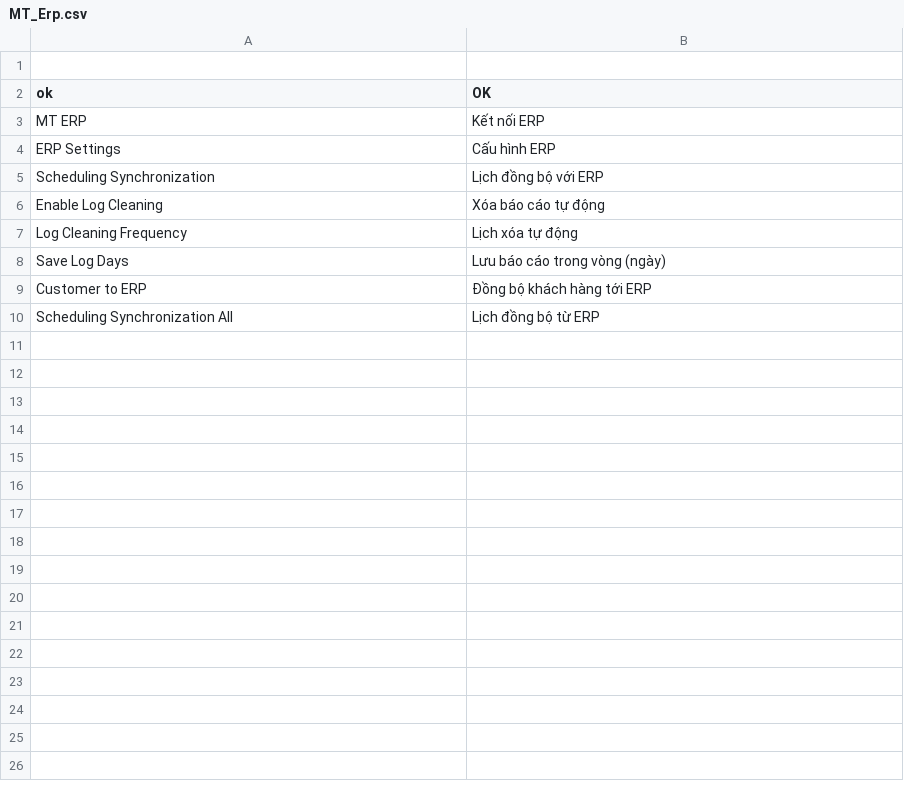
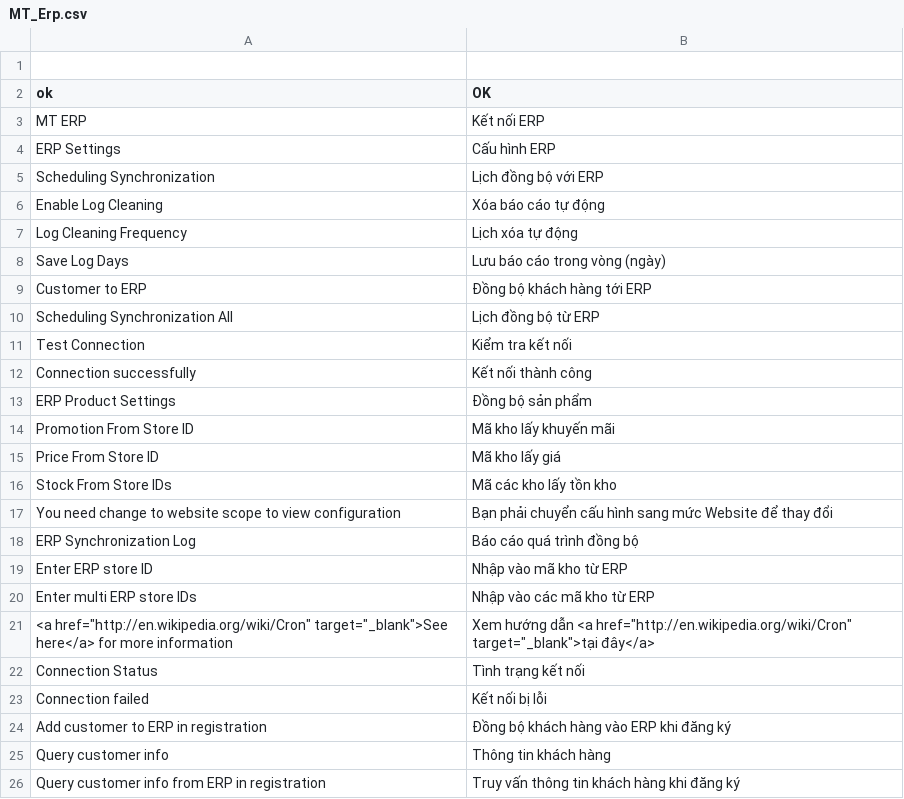
Before and after one commit to cleversoft/kidsplaza, a CSV file: app/locale/vi_VN/MT_Erp.csv, drawn as a sheet.

```diff
--- a/app/locale/vi_VN/MT_Erp.csv
+++ b/app/locale/vi_VN/MT_Erp.csv
@@ -10 +10,17 @@
 "Scheduling Synchronization All","Lịch đồng bộ từ ERP"
+"Test Connection","Kiểm tra kết nối"
+"Connection successfully","Kết nối thành công"
+"ERP Product Settings","Đồng bộ sản phẩm"
+"Promotion From Store ID","Mã kho lấy khuyến mãi"
+"Price From Store ID","Mã kho lấy giá"
+"Stock From Store IDs","Mã các kho lấy tồn kho"
+"You need change to website scope to view configuration","Bạn phải chuyển cấu hình sang mức Website để thay đổi"
+"ERP Synchronization Log","Báo cáo quá trình đồng bộ"
+"Enter ERP store ID","Nhập vào mã kho từ ERP"
+"Enter multi ERP store IDs","Nhập vào các mã kho từ ERP"
+"<a href=""http://en.wikipedia.org/wiki/Cron"" target=""_blank"">See here</a> for more information","Xem hướng dẫn <a href=""http://en.wikipedia.org/wiki/Cron"" target=""_blank"">tại đây</a>"
+"Connection Status","Tình trạng kết nối"
+"Connection failed","Kết nối bị lỗi"
+"Add customer to ERP in registration","Đồng bộ khách hàng vào ERP khi đăng ký"
+"Query customer info","Thông tin khách hàng"
+"Query customer info from ERP in registration","Truy vấn thông tin khách hàng khi đăng ký"
```
Also changed, not shown: 3 other files.
